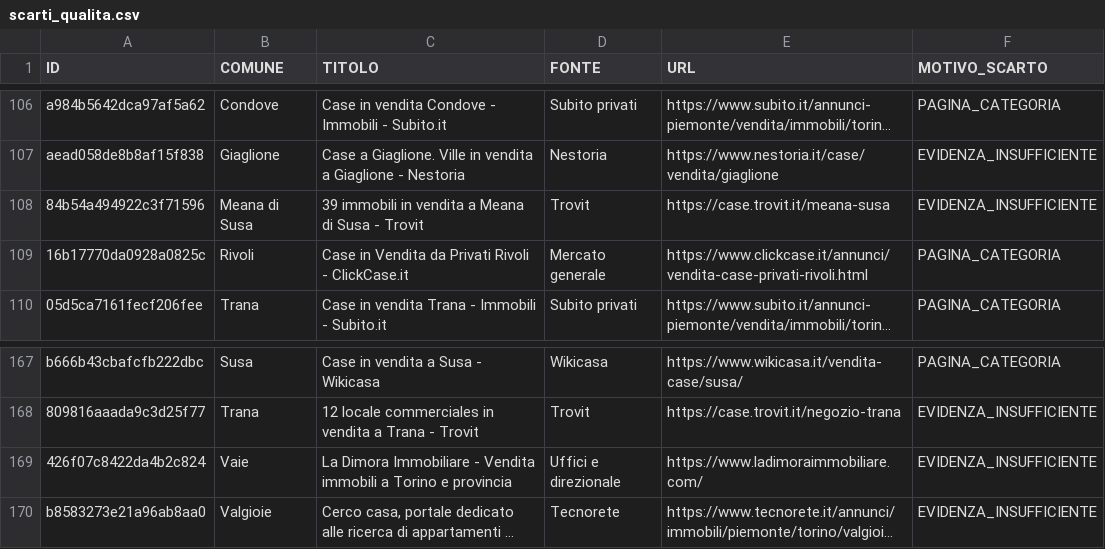
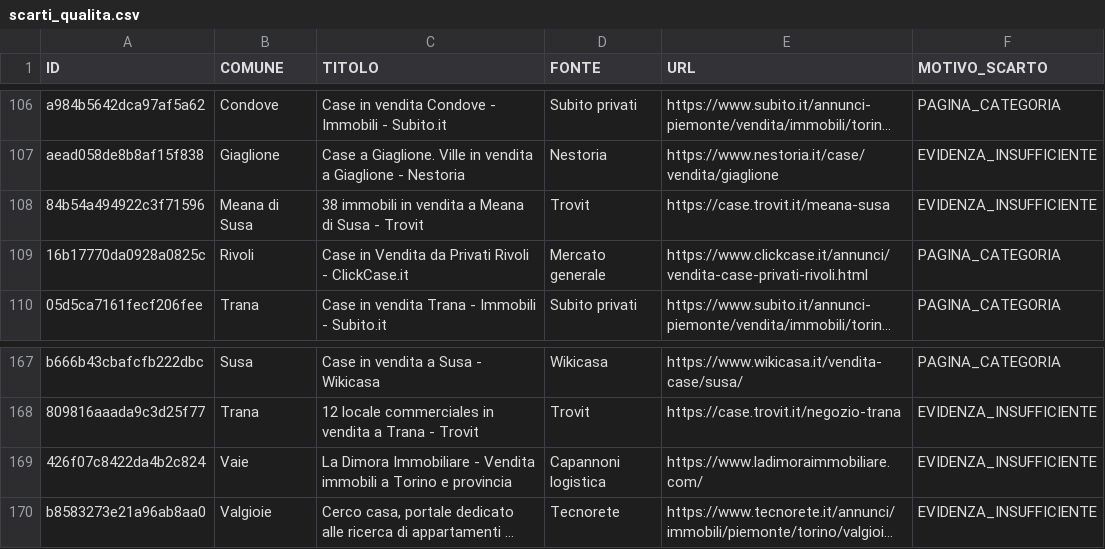
Before and after one commit to josephsocialmedia2-spec/immobili-in-zona, a CSV file: seller_radar_auto/data/intelligence/scarti_qualita.csv, drawn as a sheet; only a part is shown, gaps mark what is left out; long unchanged cells end in …; the diff covers the shown part only; the diff names each change by its address in the sheet, - before the commit and + after, or states it on an @@ line.

```diff
--- a/seller_radar_auto/data/intelligence/scarti_qualita.csv
+++ b/seller_radar_auto/data/intelligence/scarti_qualita.csv
-C108 (TITOLO): 39 immobili in…
+C108 (TITOLO): 38 immobili in…
-D169 (FONTE): Uffici e direzionale
+D169 (FONTE): Capannoni logistica
```
Also changed, not shown: 22 added rows, 1 removed row and 10 edited cells elsewhere in this file, seller_radar_auto/data/area_radar.csv, seller_radar_auto/data/business_pipeline.csv, 25 other files.
